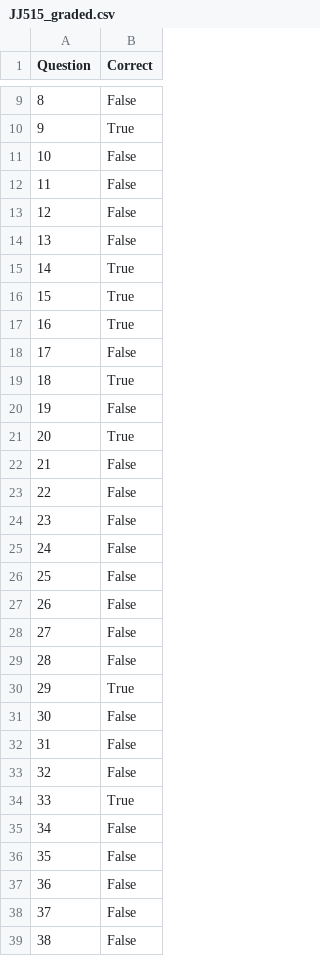
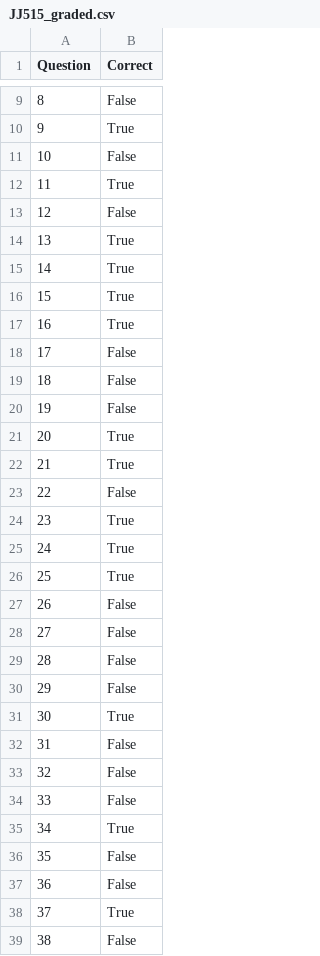
Before and after one commit to SamudraUduwaka/Automatic-MCQ-Grader, a CSV file: Graded/A/JJ515_graded.csv, drawn as a sheet; only a part is shown, gaps mark what is left out; the diff covers the shown part only.

```diff
--- a/Graded/A/JJ515_graded.csv
+++ b/Graded/A/JJ515_graded.csv
@@ -11,5 +11,5 @@ Question,Correct
 10,False
-11,False
+11,True
 12,False
-13,False
+13,True
 14,True
@@ -18,10 +18,10 @@ Question,Correct
 17,False
-18,True
+18,False
 19,False
 20,True
-21,False
+21,True
 22,False
-23,False
-24,False
-25,False
+23,True
+24,True
+25,True
 26,False
@@ -29,11 +29,11 @@ Question,Correct
 28,False
-29,True
-30,False
+29,False
+30,True
 31,False
 32,False
-33,True
-34,False
+33,False
+34,True
 35,False
 36,False
-37,False
+37,True
 38,False
```
Also changed, not shown: 7 edited cells elsewhere in this file, Graded/A/JJ502_graded.csv, Graded/A/JJ503_graded.csv, 14 other files.
